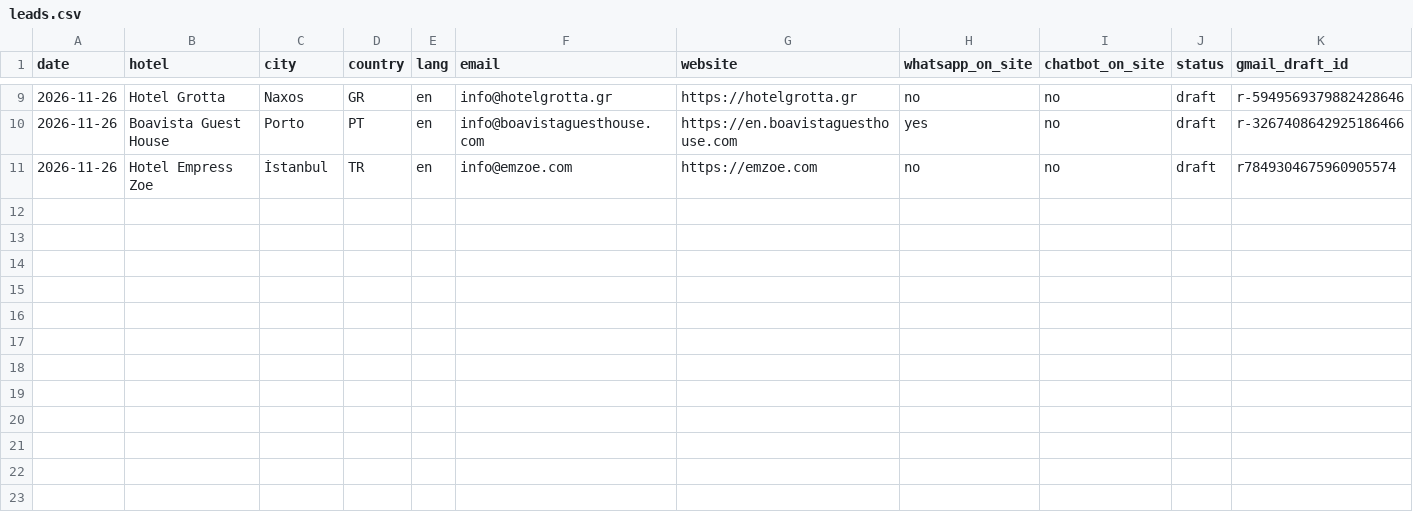
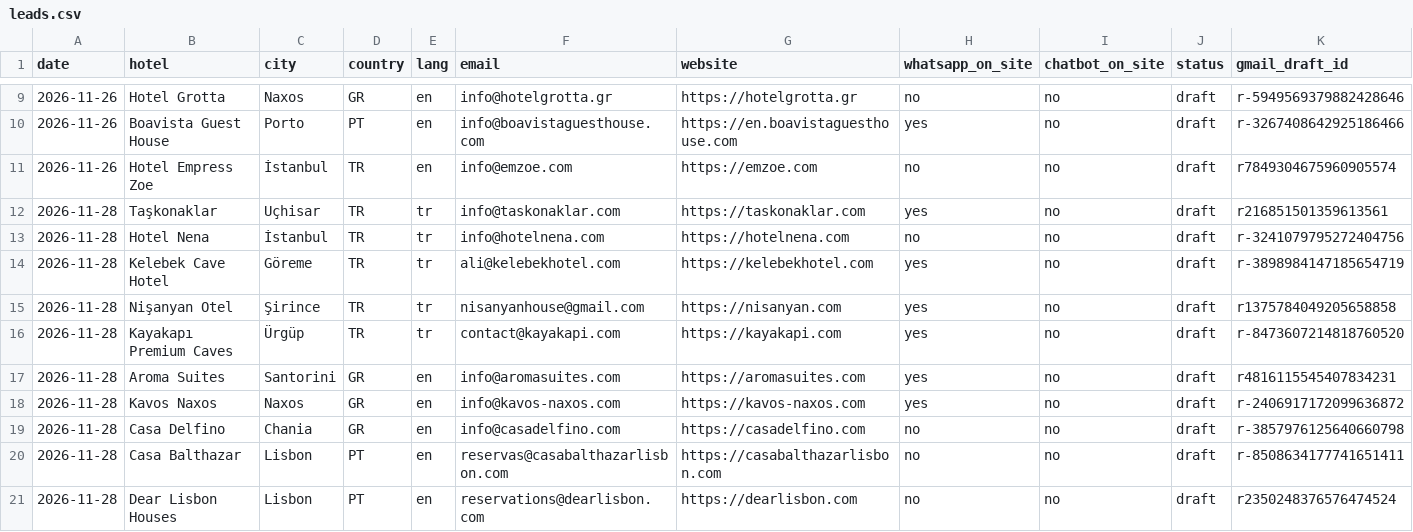
Before and after one commit to yukaribakvesakinlesss-hue/Eliza-hotel-chatbot, a CSV file: outreach/leads.csv, drawn as a sheet; only a part is shown, gaps mark what is left out; the diff names each change by its address in the sheet, - before the commit and + after, or states it on an @@ line.

```diff
--- a/outreach/leads.csv
+++ b/outreach/leads.csv
+row 12: 2026-11-28 | Taşkonaklar | Uçhisar | TR | tr | info@taskonaklar.com | https://taskonaklar.com | yes | no | draft | r216851501359613561
+row 13: 2026-11-28 | Hotel Nena | İstanbul | TR | tr | info@hotelnena.com | https://hotelnena.com | no | no | draft | r-3241079795272404756
+row 14: 2026-11-28 | Kelebek Cave Hotel | Göreme | TR | tr | ali@kelebekhotel.com | https://kelebekhotel.com | yes | no | draft | r-3898984147185654719
+row 15: 2026-11-28 | Nişanyan Otel | Şirince | TR | tr | nisanyanhouse@gmail.com | https://nisanyan.com | yes | no | draft | r1375784049205658858
+row 16: 2026-11-28 | Kayakapı Premium Caves | Ürgüp | TR | tr | contact@kayakapi.com | https://kayakapi.com | yes | no | draft | r-8473607214818760520
+row 17: 2026-11-28 | Aroma Suites | Santorini | GR | en | info@aromasuites.com | https://aromasuites.com | yes | no | draft | r4816115545407834231
+row 18: 2026-11-28 | Kavos Naxos | Naxos | GR | en | info@kavos-naxos.com | https://kavos-naxos.com | yes | no | draft | r-2406917172099636872
+row 19: 2026-11-28 | Casa Delfino | Chania | GR | en | info@casadelfino.com | https://casadelfino.com | no | no | draft | r-3857976125640660798
+row 20: 2026-11-28 | Casa Balthazar | Lisbon | PT | en | reservas@casabalthazarlisbon.com | https://casabalthazarlisbon.com | no | no | draft | r-8508634177741651411
+row 21: 2026-11-28 | Dear Lisbon Houses | Lisbon | PT | en | reservations@dearlisbon.com | https://dearlisbon.com | no | no | draft | r2350248376576474524
```
Also changed, not shown: 1 other file.
